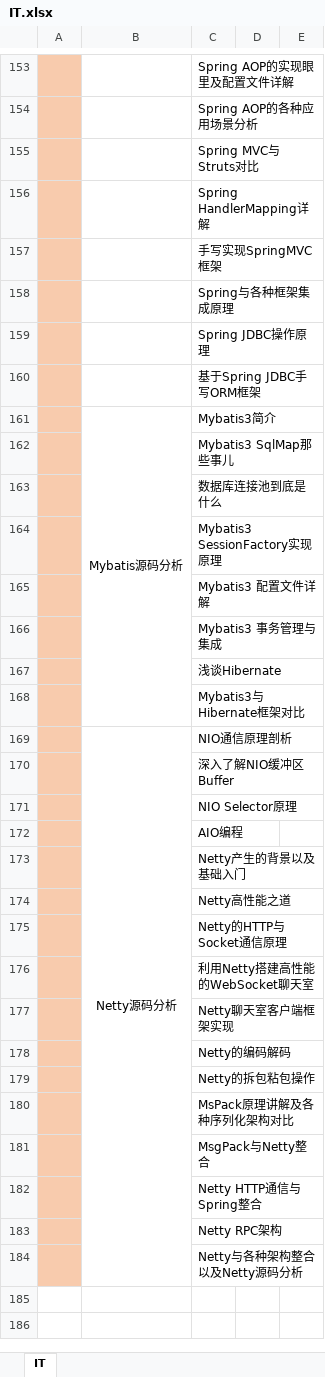
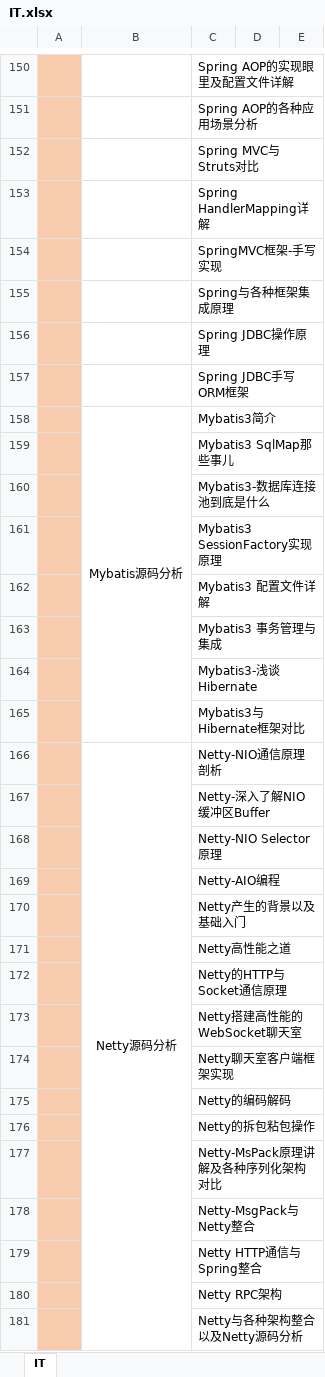
Before and after one commit to sangbiaoli/IT, an Excel workbook: IT.xlsx, sheet IT, drawn as a sheet; only a part is shown, gaps mark what is left out; values as stored, in another font and other column widths than the file's, no borders; charts and pictures not drawn; addresses are those after the commit; the diff covers the shown part only; the diff names each change by its address in the sheet, - before the commit and + after, or states it on an @@ line.

```diff
--- a/IT.xlsx (sheet IT)
+++ b/IT.xlsx (sheet IT)
-C154: 手写实现SpringMVC框架
+C154: SpringMVC框架-手写实现
-C157: 基于Spring JDBC手写ORM框架
+C157: Spring JDBC手写ORM框架
-C160: 数据库连接池到底是什么
+C160: Mybatis3-数据库连接池到底是什么
-C164: 浅谈Hibernate
+C164: Mybatis3-浅谈Hibernate
-C166: NIO通信原理剖析
+C166: Netty-NIO通信原理剖析
-C167: 深入了解NIO缓冲区Buffer
+C167: Netty-深入了解NIO缓冲区Buffer
-C168: NIO Selector原理
+C168: Netty-NIO Selector原理
-C169: AIO编程
+C169: Netty-AIO编程
-C173: 利用Netty搭建高性能的WebSocket聊天室
+C173: Netty搭建高性能的WebSocket聊天室
-C177: MsPack原理讲解及各种序列化架构对比
+C177: Netty-MsPack原理讲解及各种序列化架构对比
-C178: MsgPack与Netty整合
+C178: Netty-MsgPack与Netty整合
```
Also changed, not shown: 3 removed rows, 59 edited cells, cell formats and merged cells elsewhere in this sheet, charts or pictures, 3 other files.
